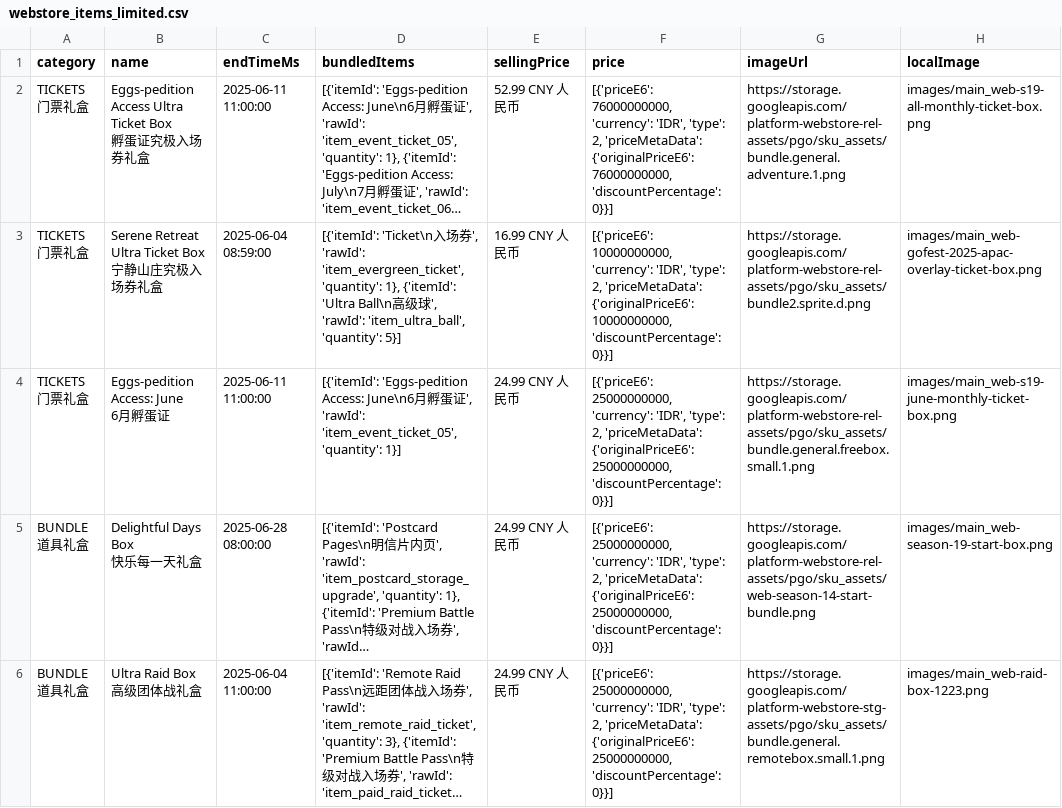
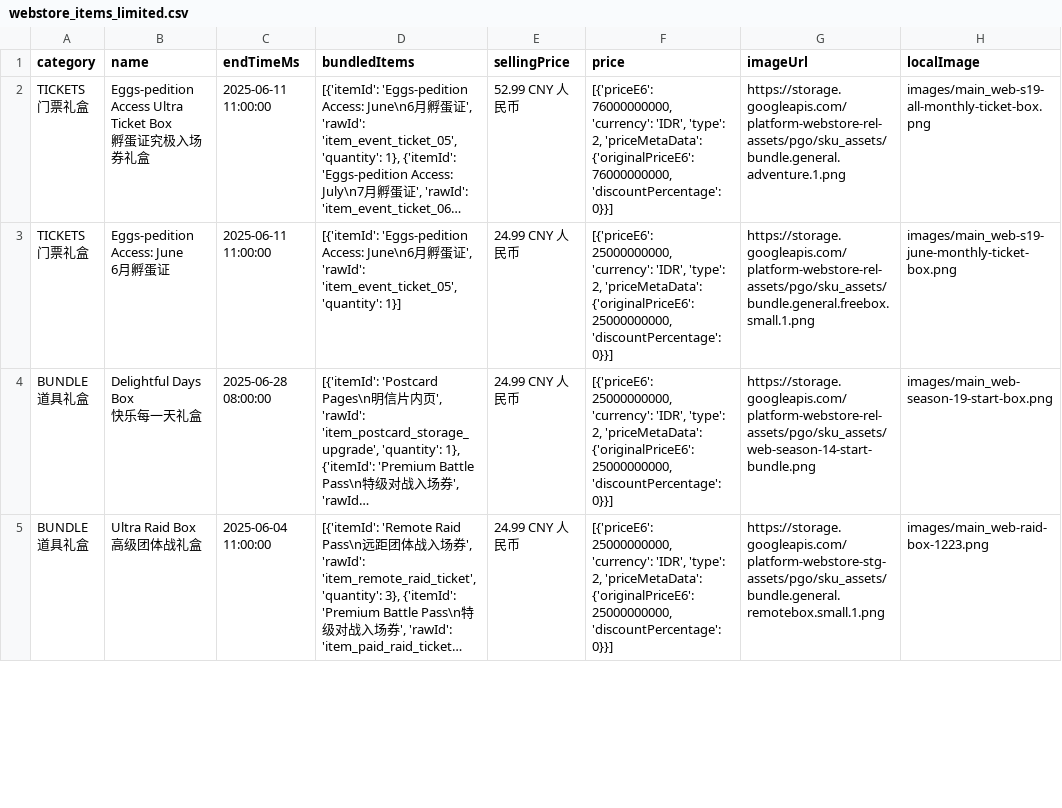
Before and after one commit to TeemoInOxford/pokemongo-store-tracker, a CSV file: webstore_items_limited.csv, drawn as a sheet; only a part is shown; long unchanged cells end in …; removed rows and columns are numbered as before the commit, all else as after; ↵ is a line break in a cell; the diff covers the shown part only; the diff names each change by its address in the sheet, - before the commit and + after, or states it on an @@ line.

Commit message:
Update store data and images [auto]

```diff
--- a/webstore_items_limited.csv
+++ b/webstore_items_limited.csv
-row 3: TICKETS ↵ 门票礼盒 | Serene Retreat Ultra Ticket Box ↵ 宁静山庄究极入场券礼盒 | 2025-06-04 08:59:00 | [{'itemId': 'Ticket\n入场券', 'rawId': 'item_evergreen_ticket', 'quantity': 1}, {'itemId': 'Ultra Ball\n高级球', 'rawId': 'item_ultra_ball', 'quantity': 5}] | 16.99 CNY 人民币 | [{'priceE6': 10000000000, 'currency': 'IDR', 'type': 2, 'priceMetaData': {'originalPriceE6': 10000000000, 'discountPercentage': 0}}] | https://storage.googleapis.com/platform-webstore-rel-assets/pgo/sku_assets/bundle2.sprite.d.png | images/main_web-gofest-2025-apac-overlay-ticket-box.png
```
Also changed, not shown: 1 added row elsewhere in this file, 7 other files.
